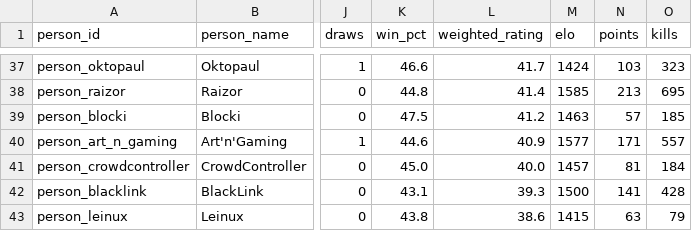
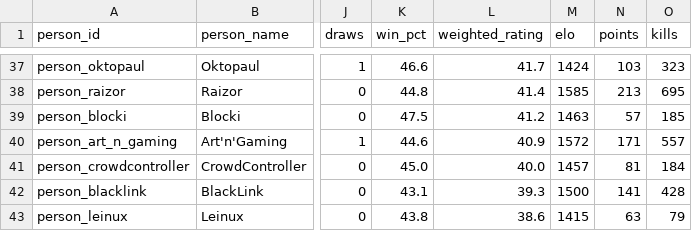
Before and after one commit to FullLifeGames/GPLHistoryVisualizer, a CSV file: data/normalized/person_all_time.csv, drawn as a sheet; only a part is shown, gaps mark what is left out; the diff covers the shown part only; the diff names each change by its address in the sheet, - before the commit and + after, or states it on an @@ line.

```diff
--- a/data/normalized/person_all_time.csv
+++ b/data/normalized/person_all_time.csv
-M40 (elo): 1577
+M40 (elo): 1572
```
Also changed, not shown: 24 edited cells elsewhere in this file, 6 other files.
